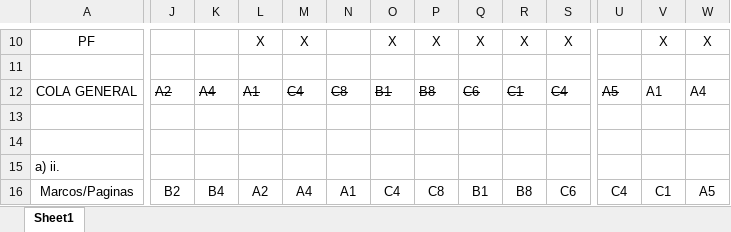
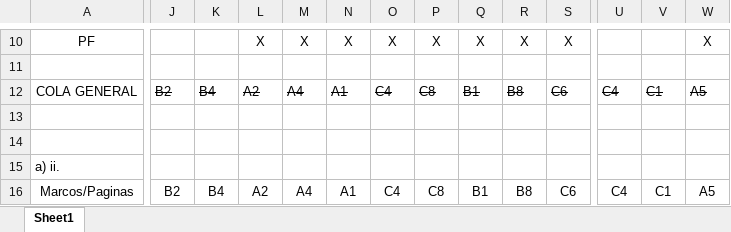
Before and after one commit to agusrnfr/ISO, an Excel workbook: PRACTICAS/PRACTICA_5/Punto23.xlsx, sheet Sheet1, drawn as a sheet; only a part is shown, gaps mark what is left out; values as stored, in another font and other column widths than the file's, no borders; the diff covers the shown part only; the diff names each change by its address in the sheet, - before the commit and + after, or states it on an @@ line.

```diff
--- a/PRACTICAS/PRACTICA_5/Punto23.xlsx (sheet Sheet1)
+++ b/PRACTICAS/PRACTICA_5/Punto23.xlsx (sheet Sheet1)
-N10: (empty)
+N10: X
-V10: X
+V10: (empty)
-J12: A2
+J12: B2
-K12: A4
+K12: B4
-L12: A1
+L12: A2
-M12: C4
+M12: A4
-N12: C8
+N12: A1
-O12: B1
+O12: C4
-P12: B8
+P12: C8
-Q12: C6
+Q12: B1
-R12: C1
+R12: B8
-S12: C4
+S12: C6
-U12: A5
+U12: C4
-V12: A1
+V12: C1
-V12:W12 strikethrough: off
+V12:W12 strikethrough: on
-W12: A4
+W12: A5
```
Also changed, not shown: 2 added rows, 2 removed rows and 75 edited cells elsewhere in this sheet, 1 other file.
